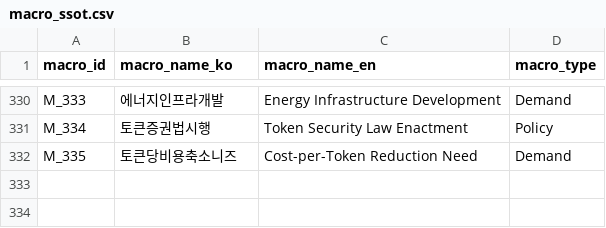
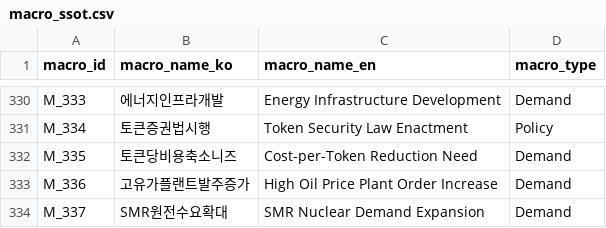
Before and after one commit to kang0302/moneytree-web, a CSV file: public/data/ssot/macro_ssot.csv, drawn as a sheet; only a part is shown, gaps mark what is left out.

```diff
--- a/public/data/ssot/macro_ssot.csv
+++ b/public/data/ssot/macro_ssot.csv
@@ -332 +332,3 @@ M_334,토큰증권법시행,Token Security Law Enactment,Policy
 M_335,토큰당비용축소니즈,Cost-per-Token Reduction Need,Demand
+M_336,고유가플랜트발주증가,High Oil Price Plant Order Increase,Demand
+M_337,SMR원전수요확대,SMR Nuclear Demand Expansion,Demand
```
Also changed, not shown: 1 other file.
